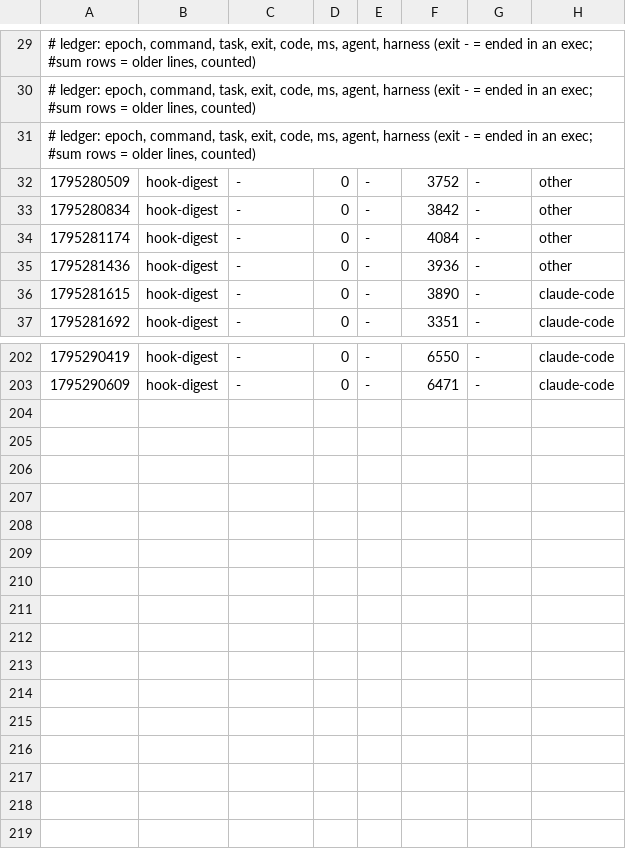
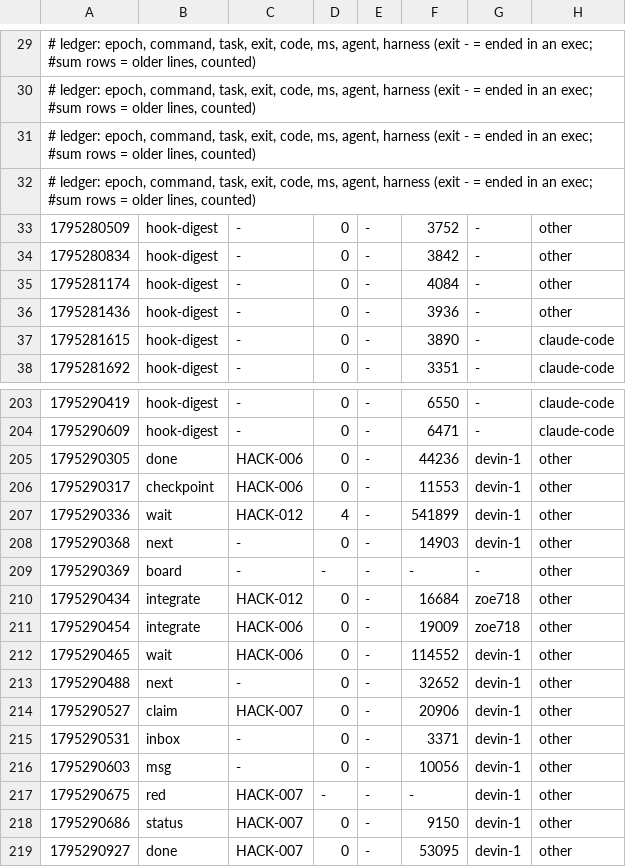
Before and after one commit to zoe718/NerdHack, a TSV file: metrics/2026-11-21-4845.tsv, drawn as a sheet; only a part is shown, gaps mark what is left out.

Commit message:
uak: blackbox +1, metrics +15

```diff
--- a/metrics/2026-11-21-4845.tsv
+++ b/metrics/2026-11-21-4845.tsv
@@ -31,2 +31,3 @@
 # ledger: epoch, command, task, exit, code, ms, agent, harness (exit - = ended in an exec; #sum rows = older lines, counted)
+# ledger: epoch, command, task, exit, code, ms, agent, harness (exit - = ended in an exec; #sum rows = older lines, counted)
 1795280509	hook-digest	-	0	-	3752	-	other
@@ -203 +204,16 @@
 1795290609	hook-digest	-	0	-	6471	-	claude-code
+1795290305	done	HACK-006	0	-	44236	devin-1	other
+1795290317	checkpoint	HACK-006	0	-	11553	devin-1	other
+1795290336	wait	HACK-012	4	-	541899	devin-1	other
+1795290368	next	-	0	-	14903	devin-1	other
+1795290369	board	-	-	-	-	-	other
+1795290434	integrate	HACK-012	0	-	16684	zoe718	other
+1795290454	integrate	HACK-006	0	-	19009	zoe718	other
+1795290465	wait	HACK-006	0	-	114552	devin-1	other
+1795290488	next	-	0	-	32652	devin-1	other
+1795290527	claim	HACK-007	0	-	20906	devin-1	other
+1795290531	inbox	-	0	-	3371	devin-1	other
+1795290603	msg	-	0	-	10056	devin-1	other
+1795290675	red	HACK-007	-	-	-	devin-1	other
+1795290686	status	HACK-007	0	-	9150	devin-1	other
+1795290927	done	HACK-007	0	-	53095	devin-1	other
```
Also changed, not shown: 1 other file.
